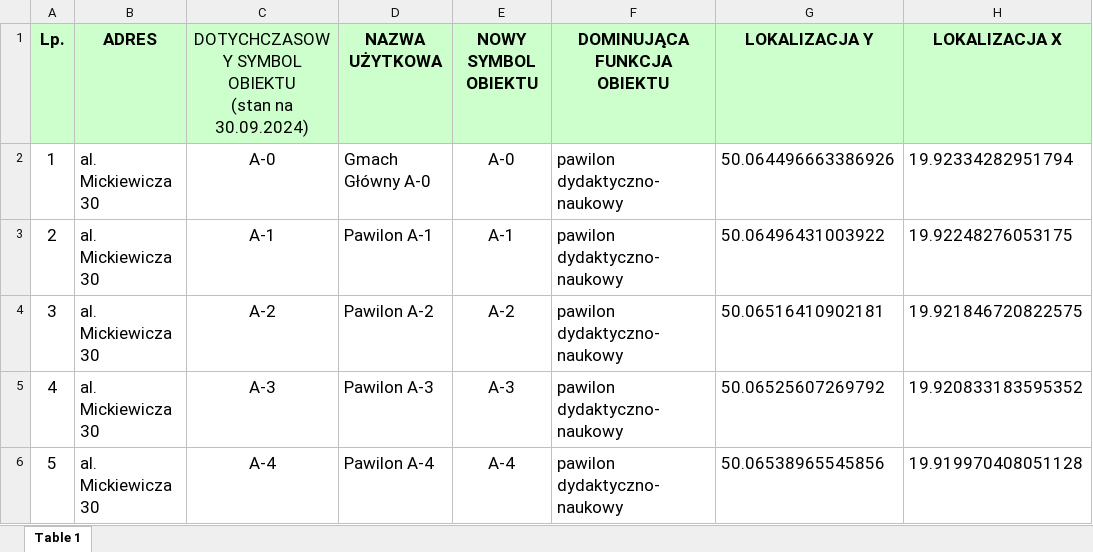
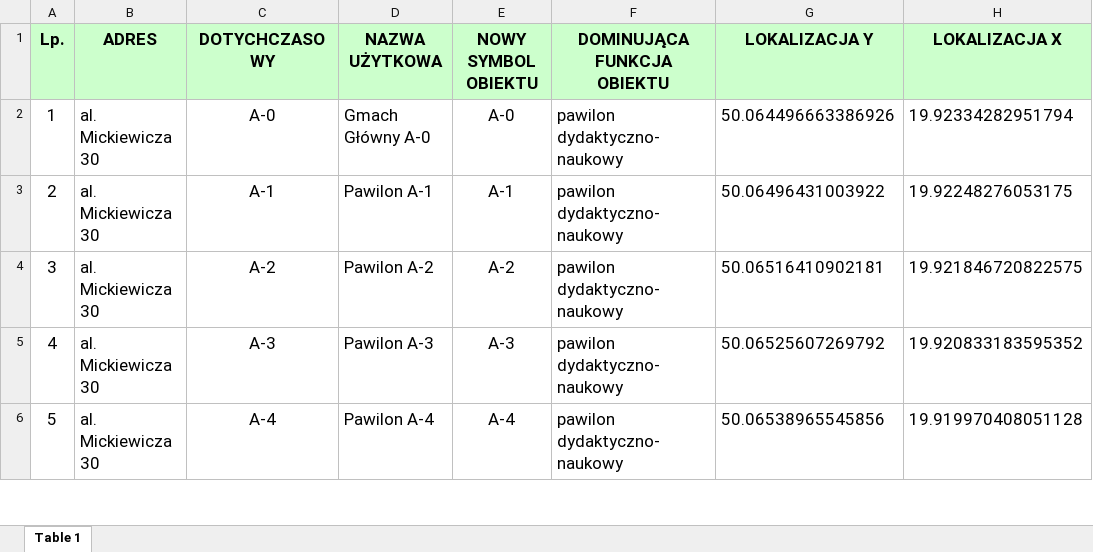
Before and after one commit to Julnowak/MiUn-Student-App, an Excel workbook: budynki_oznaczenia_1_10_2024.xlsx, sheet Table 1, drawn as a sheet; only a part is shown; values as stored, in another font and other column widths than the file's, no borders; ↵ is a line break in a cell; the diff names each change by its address in the sheet, - before the commit and + after, or states it on an @@ line.

Commit message:
map fixes, model for Buildings added, Excel completed, Google connected

```diff
--- a/budynki_oznaczenia_1_10_2024.xlsx (sheet Table 1)
+++ b/budynki_oznaczenia_1_10_2024.xlsx (sheet Table 1)
-C1: DOTYCHCZASOWY SYMBOL OBIEKTU ↵ (stan na 30.09.2024)
+C1: DOTYCHCZASOWY
-C1 bold: off
+C1 bold: on
```
Also changed, not shown: 14 other files.
